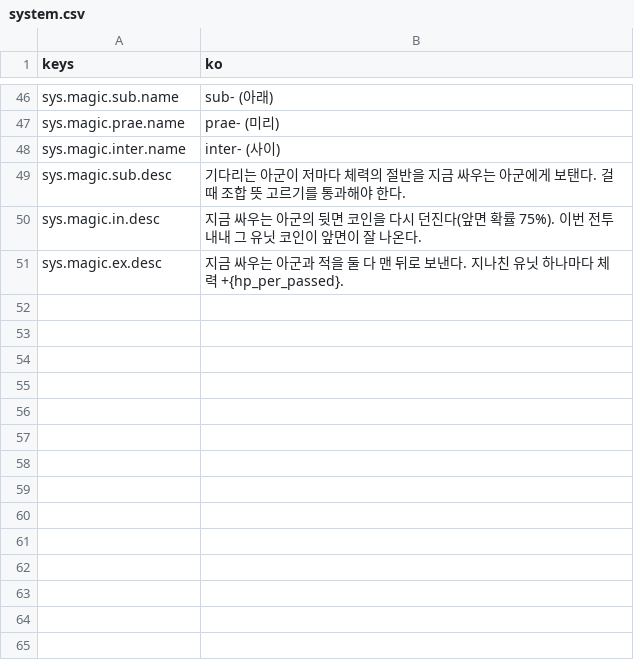
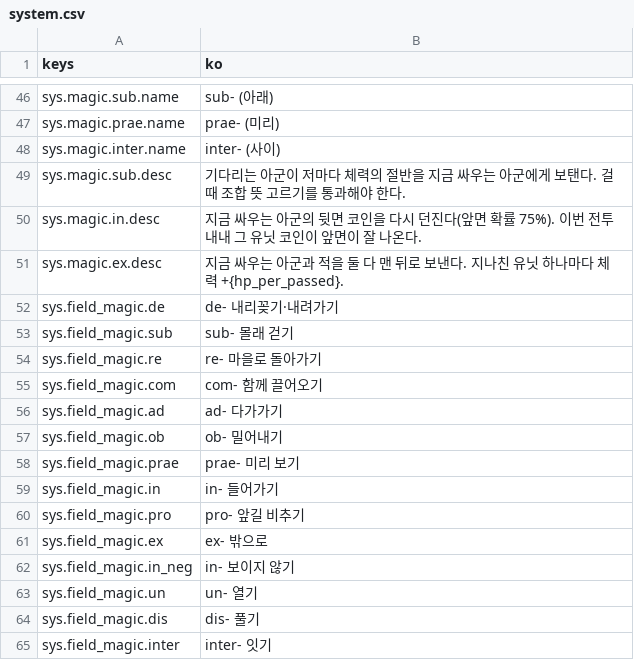
Before and after one commit to rosymaro/etymology-rpg, a CSV file: locale/system.csv, drawn as a sheet; only a part is shown, gaps mark what is left out.

```diff
--- a/locale/system.csv
+++ b/locale/system.csv
@@ -51 +51,15 @@ sys.magic.in.desc,"지금 싸우는 아군의 뒷면 코인을 다시 던진다(
 sys.magic.ex.desc,"지금 싸우는 아군과 적을 둘 다 맨 뒤로 보낸다. 지나친 유닛 하나마다 체력 +{hp_per_passed}."
+sys.field_magic.de,de- 내리꽂기·내려가기
+sys.field_magic.sub,sub- 몰래 걷기
+sys.field_magic.re,re- 마을로 돌아가기
+sys.field_magic.com,com- 함께 끌어오기
+sys.field_magic.ad,ad- 다가가기
+sys.field_magic.ob,ob- 밀어내기
+sys.field_magic.prae,prae- 미리 보기
+sys.field_magic.in,in- 들어가기
+sys.field_magic.pro,pro- 앞길 비추기
+sys.field_magic.ex,ex- 밖으로
+sys.field_magic.in_neg,in- 보이지 않기
+sys.field_magic.un,un- 열기
+sys.field_magic.dis,dis- 풀기
+sys.field_magic.inter,inter- 잇기
```
Also changed, not shown: locale/ui.csv, 17 other files.
